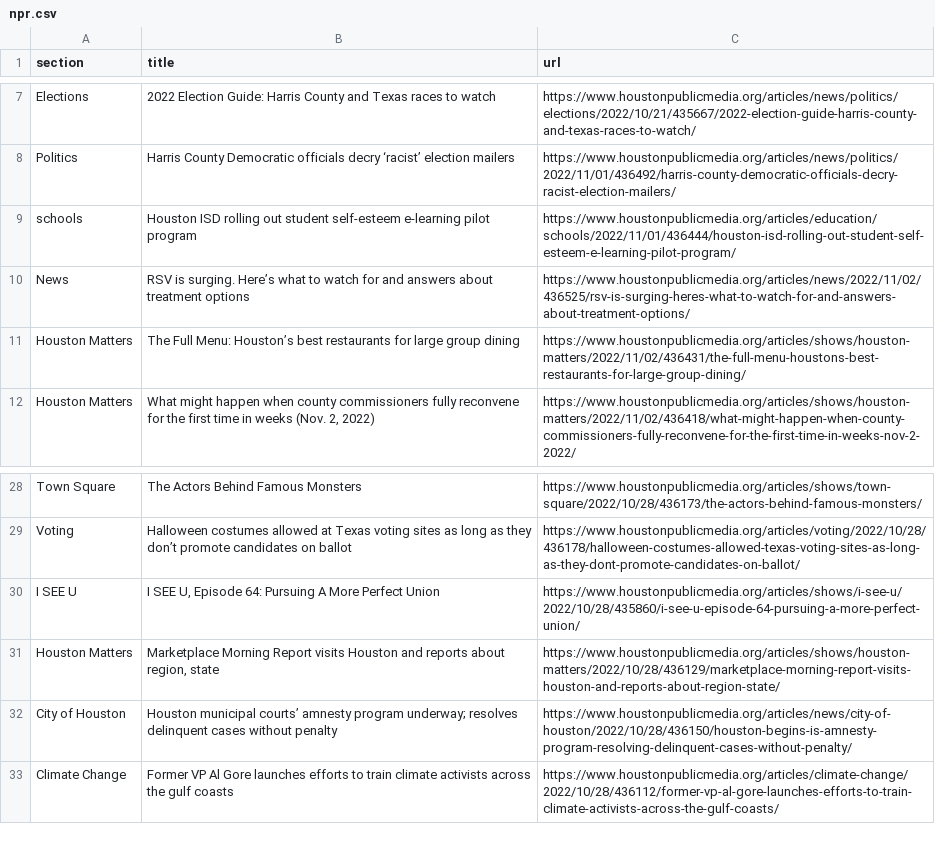
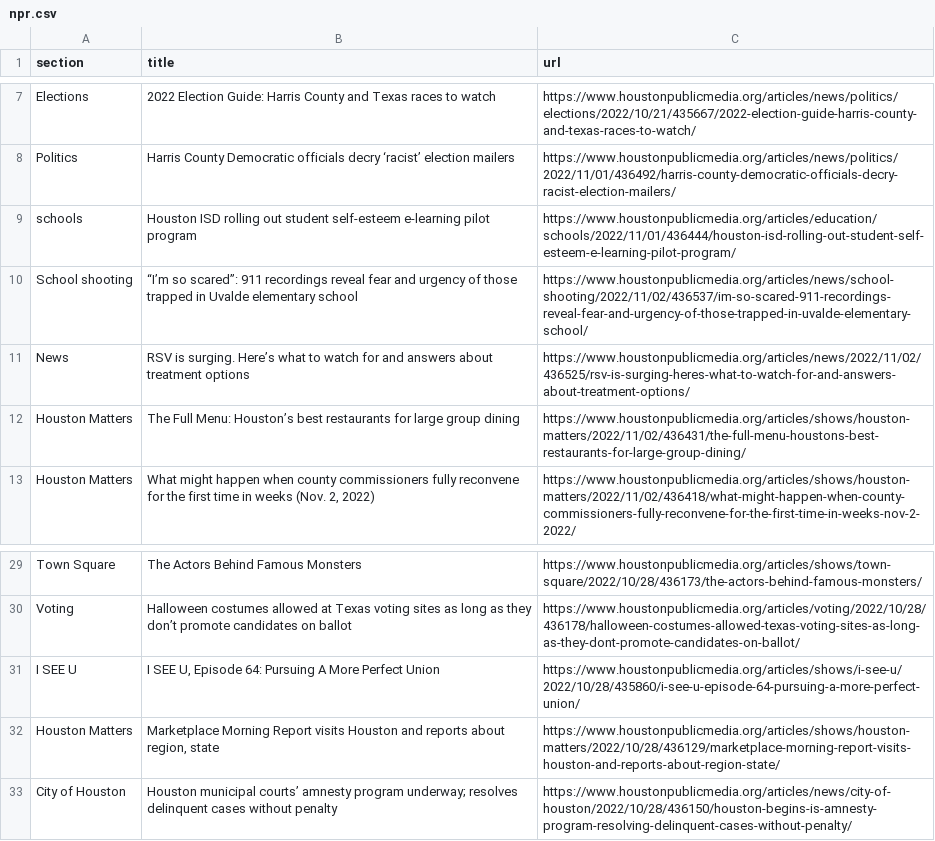
Before and after one commit to jsoma/auto-scraper, a CSV file: npr.csv, drawn as a sheet; only a part is shown, gaps mark what is left out.

```diff
--- a/npr.csv
+++ b/npr.csv
@@ -9,2 +9,3 @@ Politics,Harris County Democratic officials decry ‘racist’ election mailers,
 schools,Houston ISD rolling out student self-esteem e-learning pilot program,https://www.houstonpublicmedia.org/articles/education/schools/2022/11/01/436444/houston-isd-rolling-out-student-self-esteem-e-learning-pilot-program/
+School shooting,“I’m so scared”: 911 recordings reveal fear and urgency of those trapped in Uvalde elementary school,https://www.houstonpublicmedia.org/articles/news/school-shooting/2022/11/02/436537/im-so-scared-911-recordings-reveal-fear-and-urgency-of-those-trapped-in-uvalde-elementary-school/
 News,RSV is surging. Here’s what to watch for and answers about treatment options,https://www.houstonpublicmedia.org/articles/news/2022/11/02/436525/rsv-is-surging-heres-what-to-watch-for-and-answers-about-treatment-options/
@@ -32,2 +33 @@ Houston Matters,"Marketplace Morning Report visits Houston and reports about reg
 City of Houston,Houston municipal courts’ amnesty program underway; resolves delinquent cases without penalty,https://www.houstonpublicmedia.org/articles/news/city-of-houston/2022/10/28/436150/houston-begins-is-amnesty-program-resolving-delinquent-cases-without-penalty/
-Climate Change,Former VP Al Gore launches efforts to train climate activists across the gulf coasts,https://www.houstonpublicmedia.org/articles/climate-change/2022/10/28/436112/former-vp-al-gore-launches-efforts-to-train-climate-activists-across-the-gulf-coasts/
```
